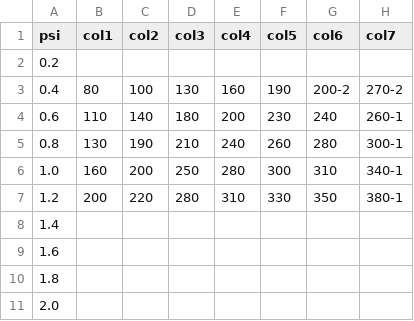
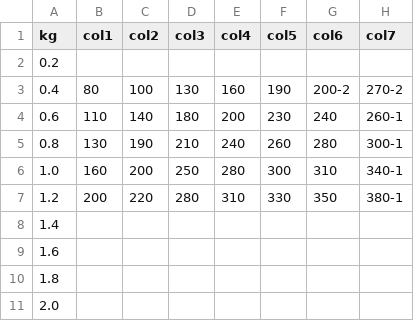
Before and after one commit to johnfercher/go-turbo, a CSV file: data/turbo/kinugawa-td05-18g.csv, drawn as a sheet; only a part is shown; the diff names each change by its address in the sheet, - before the commit and + after, or states it on an @@ line.

Commit message:
Refactor turbo entity

```diff
--- a/data/turbo/kinugawa-td05-18g.csv
+++ b/data/turbo/kinugawa-td05-18g.csv
-A1: psi
+A1: kg
```
Also changed, not shown: 6 other files.
